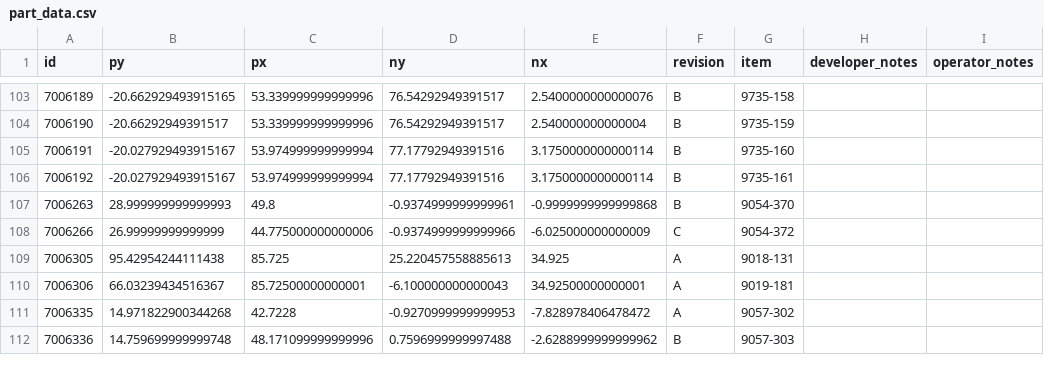
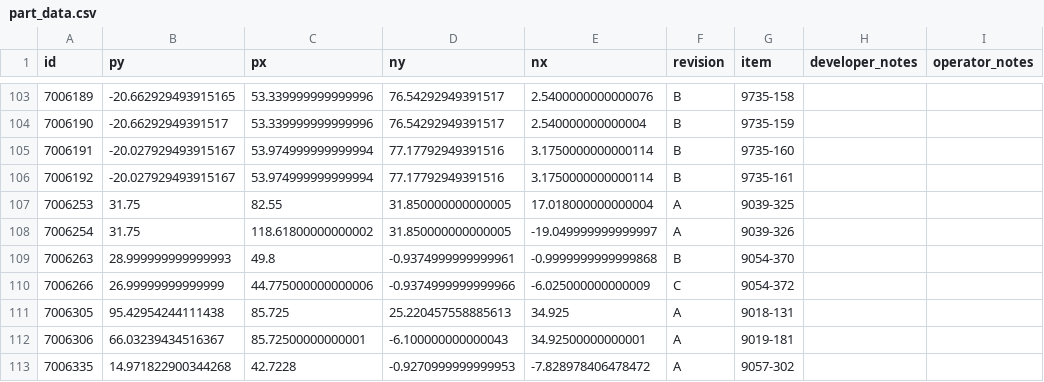
Before and after one commit to seneubauer/qc-modernization, a CSV file: program_clearances/data/part_data.csv, drawn as a sheet; only a part is shown, gaps mark what is left out; the shorter side is filled out with more unchanged rows.

```diff
--- a/program_clearances/data/part_data.csv
+++ b/program_clearances/data/part_data.csv
@@ -106,2 +106,4 @@ id,py,px,ny,nx,revision,item,developer_notes,operator_notes
 7006192,-20.027929493915167,53.974999999999994,77.17792949391516,3.1750000000000114,B,9735-161,,
+7006253,31.75,82.55,31.850000000000005,17.018000000000004,A,9039-325,,
+7006254,31.75,118.61800000000002,31.850000000000005,-19.049999999999997,A,9039-326,,
 7006263,28.999999999999993,49.8,-0.9374999999999961,-0.9999999999999868,B,9054-370,,
```
Also changed, not shown: program_clearances/data/fixture_data.csv, program_clearances/data/program_data.csv, 5 other files.
